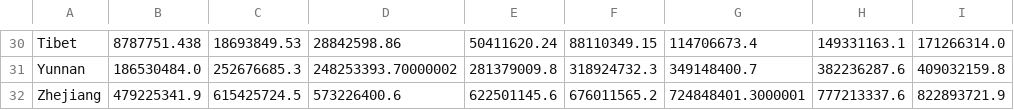
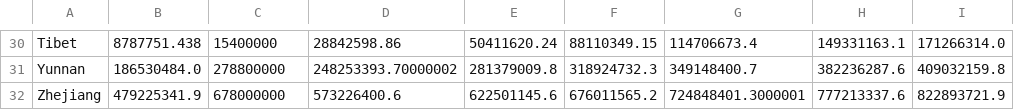
Before and after one commit to pik-piam/PyPSA-China-PIK, a CSV file: resources/data/load/Provincial_Load_2020_2060_MWh.csv, drawn as a sheet; only a part is shown, gaps mark what is left out; the diff covers the shown part only; the diff names each change by its address in the sheet, - before the commit and + after, or states it on an @@ line.

```diff
--- a/resources/data/load/Provincial_Load_2020_2060_MWh.csv
+++ b/resources/data/load/Provincial_Load_2020_2060_MWh.csv
-C30: 18693849.53
+C30: 15400000
-C31: 252676685.3
+C31: 278800000
-C32: 615425724.5
+C32: 678000000
```
Also changed, not shown: 28 edited cells elsewhere in this file, 10 other files.
